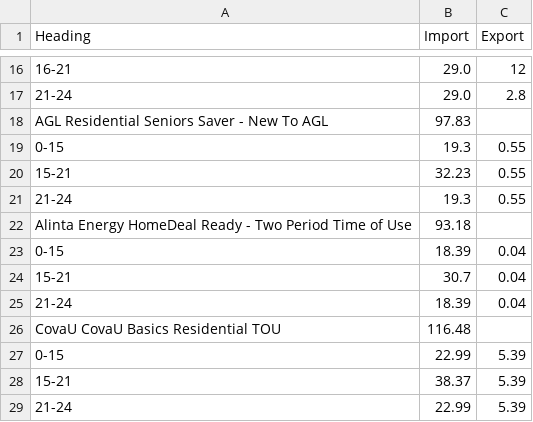
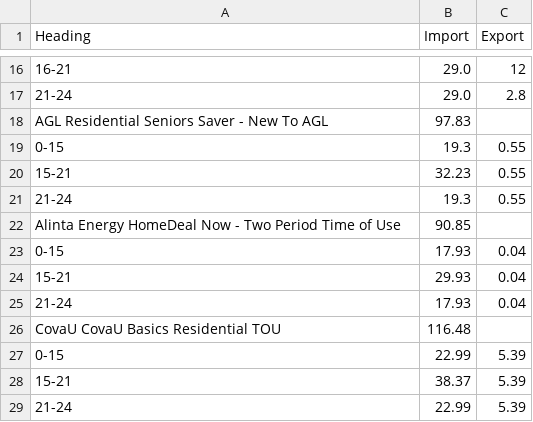
Before and after one commit to jonpearce/energy-rates, a CSV file: energy-pricing.csv, drawn as a sheet; only a part is shown, gaps mark what is left out.

Commit message:
Daily energy update

```diff
--- a/energy-pricing.csv
+++ b/energy-pricing.csv
@@ -21,6 +21,6 @@ AGL Residential Seniors Saver - New To AGL,97.83,
 21-24,19.3,0.55
-Alinta Energy HomeDeal Ready - Two Period Time of Use,93.18,
-0-15,18.39,0.04
-15-21,30.7,0.04
-21-24,18.39,0.04
+Alinta Energy HomeDeal Now - Two Period Time of Use,90.85,
+0-15,17.93,0.04
+15-21,29.93,0.04
+21-24,17.93,0.04
 CovaU CovaU Basics Residential  TOU,116.48,
```
